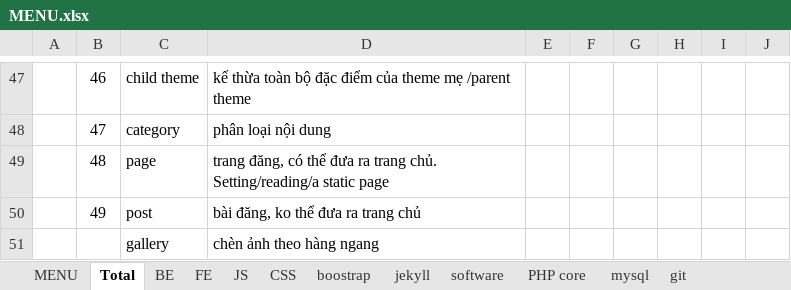
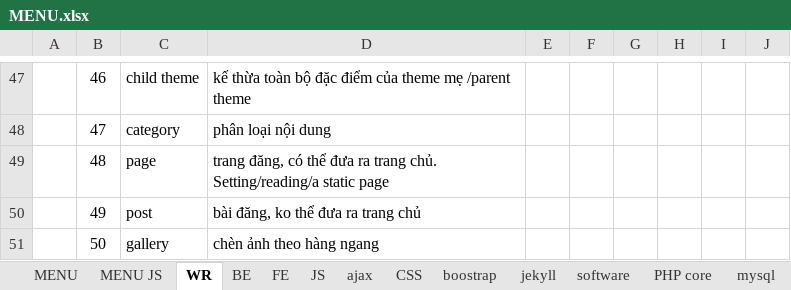
Before and after one commit to PhanDongg/MENU, an Excel workbook: MENU.xlsx, sheet WR, drawn as a sheet; only a part is shown, gaps mark what is left out; values as stored, in another font and other column widths than the file's, no borders; the diff names each change by its address in the sheet, - before the commit and + after, or states it on an @@ line.

```diff
--- a/MENU.xlsx (sheet WR)
+++ b/MENU.xlsx (sheet WR)
-sheet tab: Total
+sheet tab: WR
+sheet tab: MENU JS
+sheet tab: ajax
-B51: (empty)
+B51: 50
```
Also changed, not shown: sheet MENU, other sheet tabs, 12 other files.
